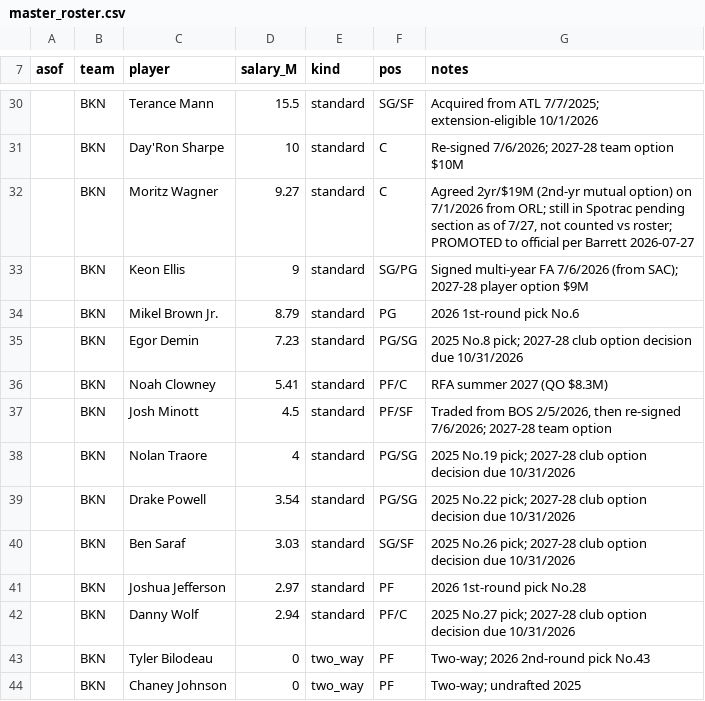
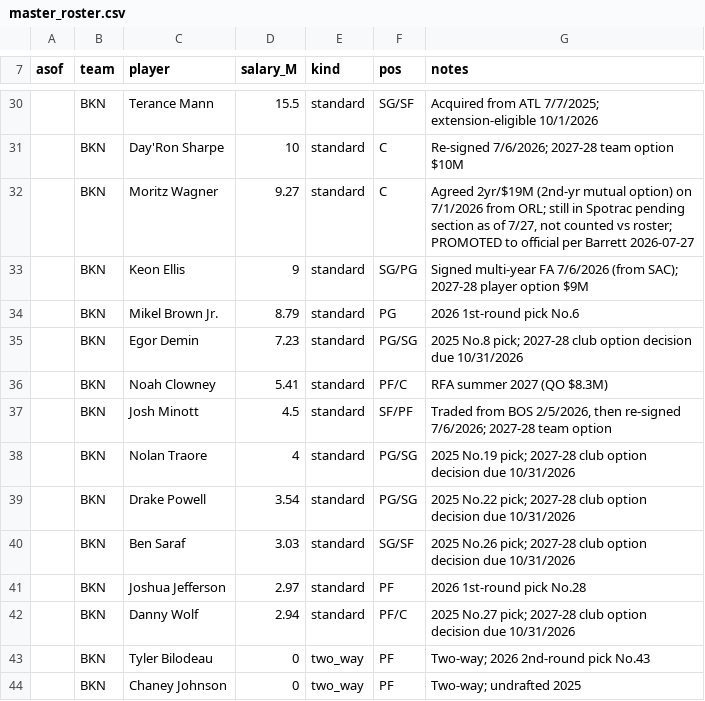
Before and after one commit to Barrett879/nba-value-app, a CSV file: data/master_roster.csv, drawn as a sheet; only a part is shown, gaps mark what is left out.

```diff
--- a/data/master_roster.csv
+++ b/data/master_roster.csv
@@ -36,3 +36,3 @@ asof,team,player,salary_M,kind,pos,notes
 ,BKN,Noah Clowney,5.41,standard,PF/C,RFA summer 2027 (QO $8.3M)
-,BKN,Josh Minott,4.5,standard,PF/SF,"Traded from BOS 2/5/2026, then re-signed 7/6/2026; 2027-28 team option"
+,BKN,Josh Minott,4.5,standard,SF/PF,"Traded from BOS 2/5/2026, then re-signed 7/6/2026; 2027-28 team option"
 ,BKN,Nolan Traore,4,standard,PG/SG,2025 No.19 pick; 2027-28 club option decision due 10/31/2026
```
Also changed, not shown: data/player_positions_override.csv, 3 other files.
